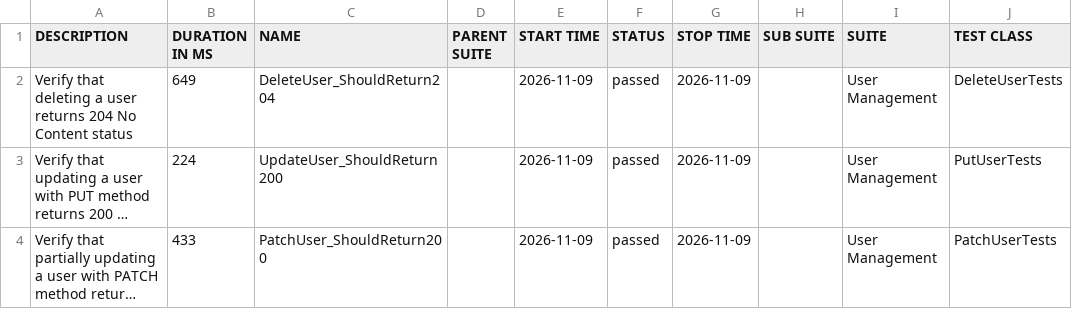
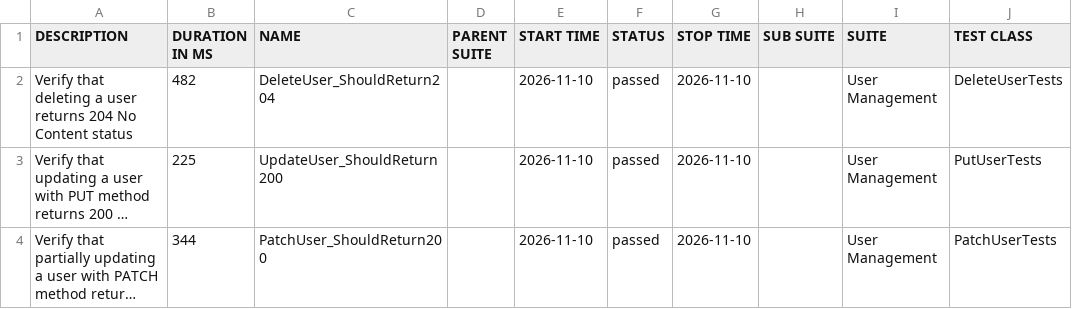
Before and after one commit to ITTVaidantGarg/Reqres-Api-GithubAction, a CSV file: regression/data/suites.csv, drawn as a sheet; only a part is shown; long unchanged cells end in …; the diff names each change by its address in the sheet, - before the commit and + after, or states it on an @@ line.

```diff
--- a/regression/data/suites.csv
+++ b/regression/data/suites.csv
-B2 (DURATION IN MS): 649
+B2 (DURATION IN MS): 482
-E2:E4 (START TIME): 2026-11-09
+E2:E4 (START TIME): 2026-11-10
-G2:G4 (STOP TIME): 2026-11-09
+G2:G4 (STOP TIME): 2026-11-10
-B3 (DURATION IN MS): 224
+B3 (DURATION IN MS): 225
-B4 (DURATION IN MS): 433
+B4 (DURATION IN MS): 344
```
Also changed, not shown: 24 other files.
